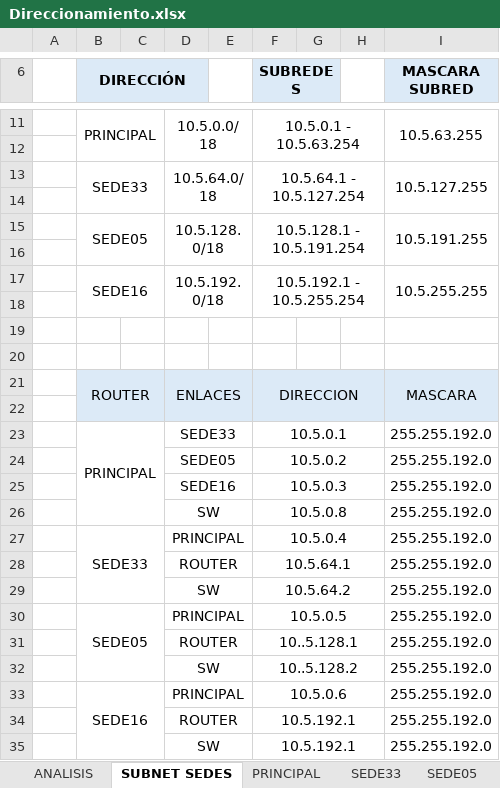
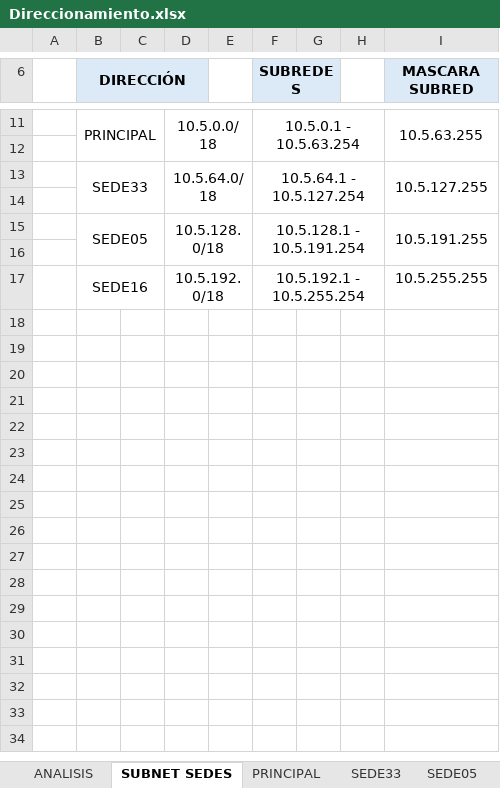
Before and after one commit to sheckler109/Caso-de-Estudio, an Excel workbook: Direccionamiento.xlsx, sheet SUBNET SEDES, drawn as a sheet; only a part is shown, gaps mark what is left out; values as stored, in another font and other column widths than the file's, no borders; the diff names each change by its address in the sheet, - before the commit and + after, or states it on an @@ line.

```diff
--- a/Direccionamiento.xlsx (sheet SUBNET SEDES)
+++ b/Direccionamiento.xlsx (sheet SUBNET SEDES)
-I17:I18 merged
-row 18: (empty)
-row 19: (empty)
-row 20: (empty)
-row 21:  | ROUTER |  | ENLACES |  | DIRECCION |  |  | MASCARA
-row 22: (empty)
-row 23:  | PRINCIPAL |  | SEDE33 |  | 10.5.0.1 |  |  | 255.255.192.0
-row 24:  |  |  | SEDE05 |  | 10.5.0.2 |  |  | 255.255.192.0
-row 25:  |  |  | SEDE16 |  | 10.5.0.3 |  |  | 255.255.192.0
-row 26:  |  |  | SW |  | 10.5.0.8 |  |  | 255.255.192.0
-row 27:  | SEDE33 |  | PRINCIPAL |  | 10.5.0.4 |  |  | 255.255.192.0
-row 28:  |  |  | ROUTER |  | 10.5.64.1 |  |  | 255.255.192.0
-row 29:  |  |  | SW |  | 10.5.64.2 |  |  | 255.255.192.0
-row 30:  | SEDE05 |  | PRINCIPAL |  | 10.5.0.5 |  |  | 255.255.192.0
-row 31:  |  |  | ROUTER |  | 10..5.128.1 |  |  | 255.255.192.0
-row 32:  |  |  | SW |  | 10..5.128.2 |  |  | 255.255.192.0
-row 33:  | SEDE16 |  | PRINCIPAL |  | 10.5.0.6 |  |  | 255.255.192.0
-row 34:  |  |  | ROUTER |  | 10.5.192.1 |  |  | 255.255.192.0
-row 35:  |  |  | SW |  | 10.5.192.1 |  |  | 255.255.192.0
```
Also changed, not shown: sheet PRINCIPAL, sheet IPV6, sheet ANALISIS, other sheet tabs, 3 other files.
